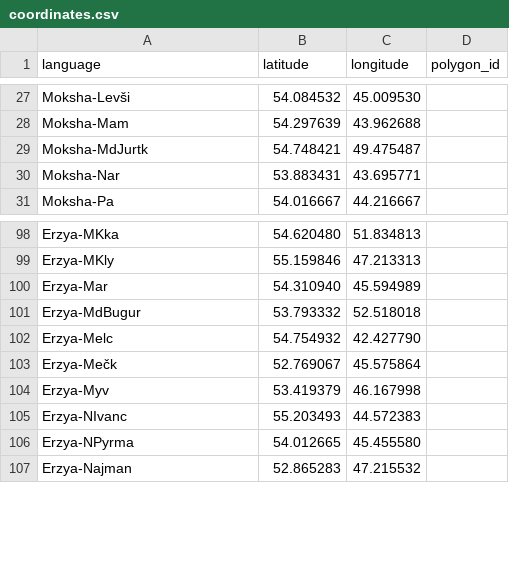
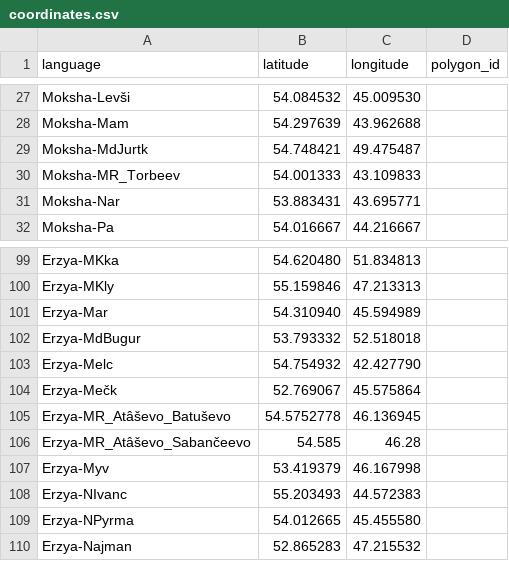
Before and after one commit to rueter/Mordvin-Varieties, a CSV file: comparative-mordvin-database/coordinates.csv, drawn as a sheet; only a part is shown, gaps mark what is left out; the diff names each change by its address in the sheet, - before the commit and + after, or states it on an @@ line.

Commit message:
Update coordinates.csv

```diff
--- a/comparative-mordvin-database/coordinates.csv
+++ b/comparative-mordvin-database/coordinates.csv
+row 30: Moksha-MR_Torbeev | 54.001333 | 43.109833
+row 105: Erzya-MR_Atâševo_Batuševo | 54.5752778 | 46.136945
+row 106: Erzya-MR_Atâševo_Sabančeevo | 54.585 | 46.28
```
